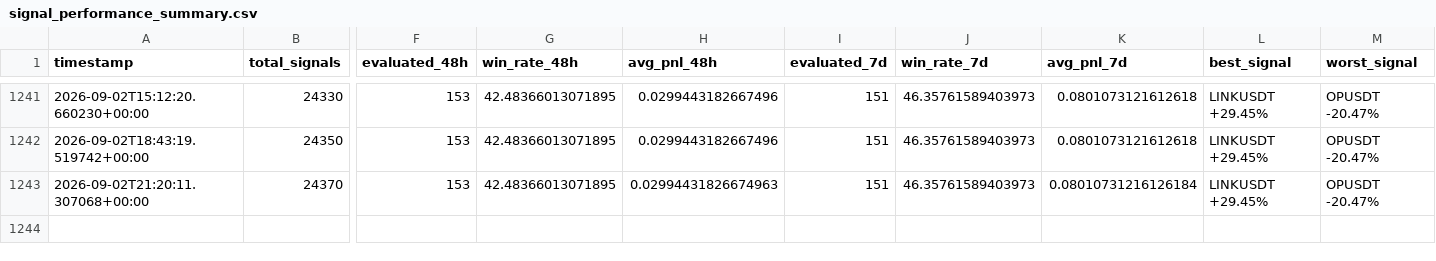
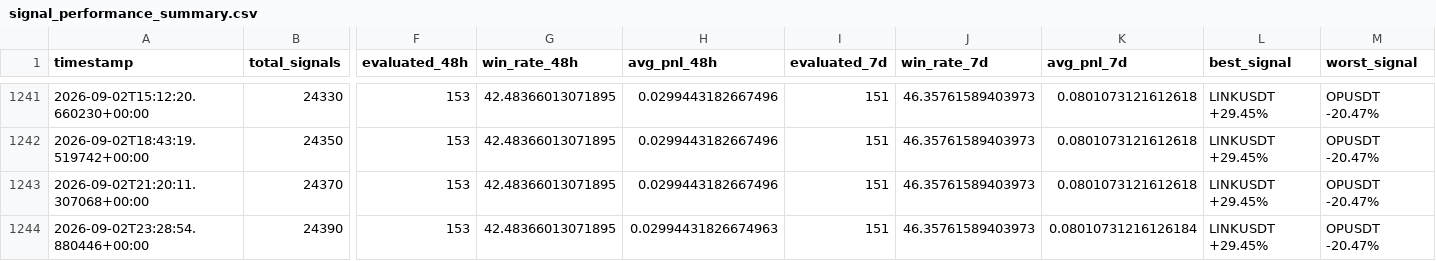
Before and after one commit to ZozoCodEx/crypto-signal-bot, a CSV file: crypto-signal-bot/signal_performance_summary.csv, drawn as a sheet; only a part is shown, gaps mark what is left out; rows hold the shown columns only; the diff names each change by its address in the sheet, - before the commit and + after, or states it on an @@ line.

```diff
--- a/crypto-signal-bot/signal_performance_summary.csv
+++ b/crypto-signal-bot/signal_performance_summary.csv
-H1243 (avg_pnl_48h): 0.02994431826674963
+H1243 (avg_pnl_48h): 0.0299443182667496
-K1243 (avg_pnl_7d): 0.08010731216126184
+K1243 (avg_pnl_7d): 0.0801073121612618
+row 1244: 2026-09-02T23:28:54.880446+00:00 | 24390 | 153 | 42.48366013071895 | 0.02994431826674963 | 151 | 46.35761589403973 | 0.08010731216126184 | LINKUSDT +29.45% | OPUSDT -20.47%
```
Also changed, not shown: crypto-signal-bot/market_regime.csv, crypto-signal-bot/opportunities.csv, 7 other files.
